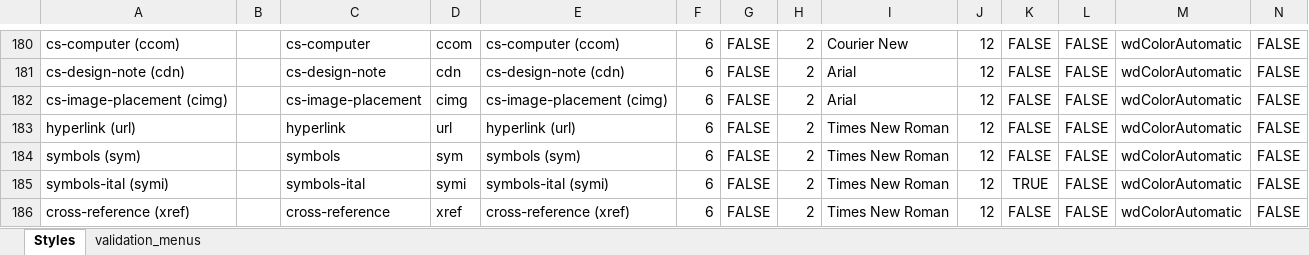
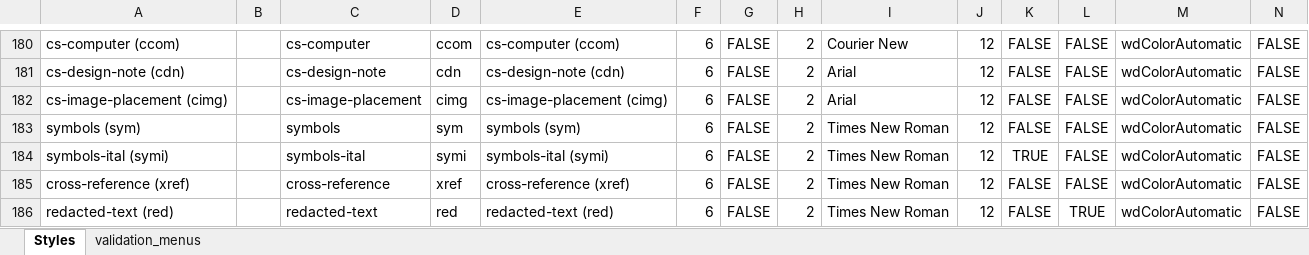
Before and after one commit to macmillanpublishers/RSuite_Word-template, an Excel workbook: StyleTemplate_auto-generate/WordTemplateStyles.xlsm, sheet Styles, drawn as a sheet; only a part is shown, gaps mark what is left out; the shorter side is filled out with more unchanged rows; values as stored, in another font and other column widths than the file's, no borders; conditional formats and table styles not drawn; rows hold the shown columns only; the diff names each change by its address in the sheet, - before the commit and + after, or states it on an @@ line.

Commit message:
removed hyperlink charstyle since we will be using the built-in one

```diff
--- a/StyleTemplate_auto-generate/WordTemplateStyles.xlsm (sheet Styles)
+++ b/StyleTemplate_auto-generate/WordTemplateStyles.xlsm (sheet Styles)
-row 183: hyperlink (url) |  | hyperlink | url | hyperlink (url) | 6 | FALSE | 2 | Times New Roman | 12 | FALSE | FALSE | wdColorAutomatic | FALSE
```
Also changed, not shown: 4 other files.
